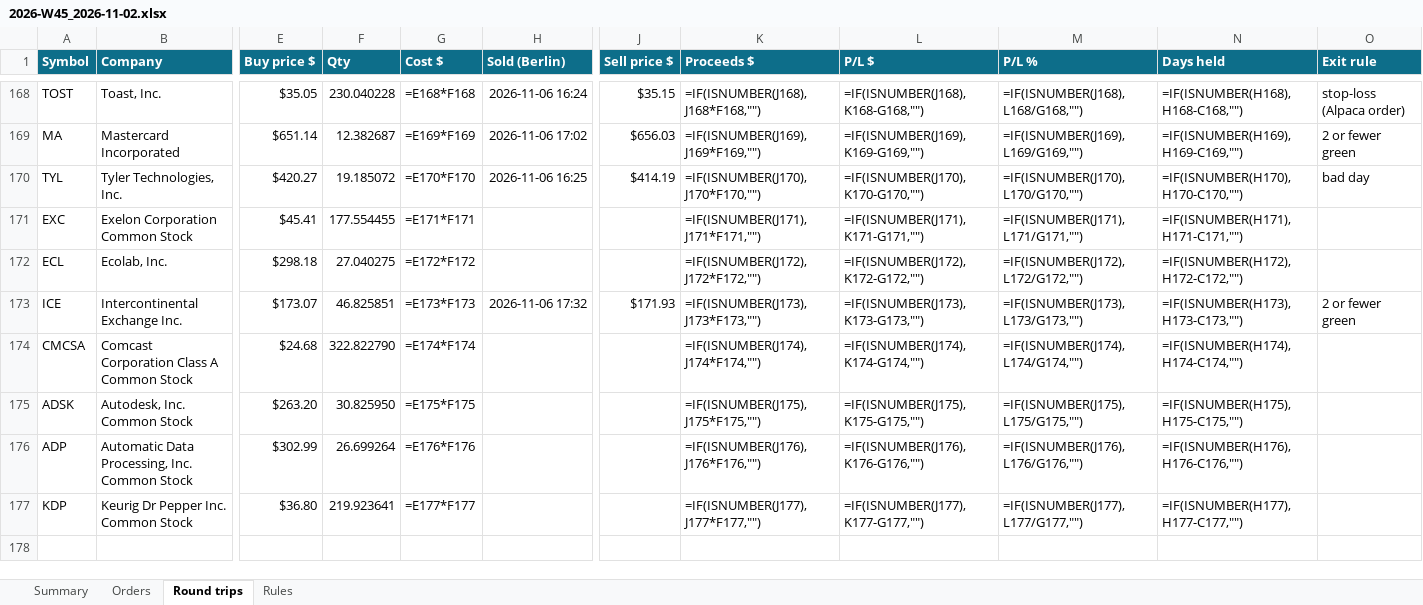
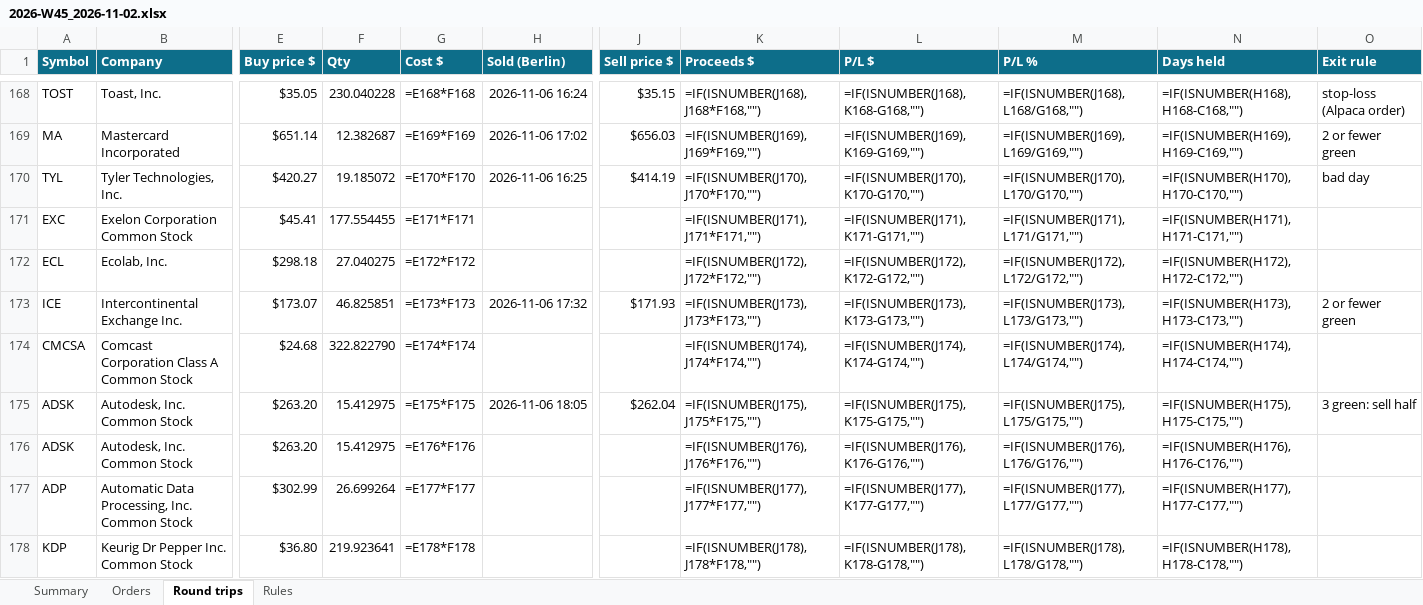
Before and after one commit to minto2196/my-claude-trade, an Excel workbook: trade-records/excel/2026-W45_2026-11-02.xlsx, sheet Round trips, drawn as a sheet; only a part is shown, gaps mark what is left out; values as stored, in another font and other column widths than the file's, no borders; formulas without a stored value are shown as written; conditional formats and table styles not drawn; addresses are those after the commit; rows hold the shown columns only; the diff names each change by its address in the sheet, - before the commit and + after, or states it on an @@ line.

```diff
--- a/trade-records/excel/2026-W45_2026-11-02.xlsx (sheet Round trips)
+++ b/trade-records/excel/2026-W45_2026-11-02.xlsx (sheet Round trips)
+row 175: ADSK | Autodesk, Inc. Common Stock | $263.20 | 15.412975 | =E175*F175 | 2026-11-06 18:05 | $262.04 | =IF(ISNUMBER(J175),J175*F175,"") | =IF(ISNUMBER(J175),K175-G175,"") | =IF(ISNUMBER(J175),L175/G175,"") | =IF(ISNUMBER(H175),H175-C175,"") | 3 green: sell half
-F176 (Qty): 30.825950
+F176 (Qty): 15.412975
-G176 (Cost $): =E175*F175
+G176 (Cost $): =E176*F176
-K176 (Proceeds $): =IF(ISNUMBER(J175),J175*F175,"")
+K176 (Proceeds $): =IF(ISNUMBER(J176),J176*F176,"")
-L176 (P/L $): =IF(ISNUMBER(J175),K175-G175,"")
+L176 (P/L $): =IF(ISNUMBER(J176),K176-G176,"")
-M176 (P/L %): =IF(ISNUMBER(J175),L175/G175,"")
+M176 (P/L %): =IF(ISNUMBER(J176),L176/G176,"")
-N176 (Days held): =IF(ISNUMBER(H175),H175-C175,"")
+N176 (Days held): =IF(ISNUMBER(H176),H176-C176,"")
-G177 (Cost $): =E176*F176
+G177 (Cost $): =E177*F177
-K177 (Proceeds $): =IF(ISNUMBER(J176),J176*F176,"")
+K177 (Proceeds $): =IF(ISNUMBER(J177),J177*F177,"")
-L177 (P/L $): =IF(ISNUMBER(J176),K176-G176,"")
+L177 (P/L $): =IF(ISNUMBER(J177),K177-G177,"")
-M177 (P/L %): =IF(ISNUMBER(J176),L176/G176,"")
+M177 (P/L %): =IF(ISNUMBER(J177),L177/G177,"")
-N177 (Days held): =IF(ISNUMBER(H176),H176-C176,"")
+N177 (Days held): =IF(ISNUMBER(H177),H177-C177,"")
-G178 (Cost $): =E177*F177
+G178 (Cost $): =E178*F178
-K178 (Proceeds $): =IF(ISNUMBER(J177),J177*F177,"")
+K178 (Proceeds $): =IF(ISNUMBER(J178),J178*F178,"")
-L178 (P/L $): =IF(ISNUMBER(J177),K177-G177,"")
+L178 (P/L $): =IF(ISNUMBER(J178),K178-G178,"")
-M178 (P/L %): =IF(ISNUMBER(J177),L177/G177,"")
+M178 (P/L %): =IF(ISNUMBER(J178),L178/G178,"")
-N178 (Days held): =IF(ISNUMBER(H177),H177-C177,"")
+N178 (Days held): =IF(ISNUMBER(H178),H178-C178,"")
```
Also changed, not shown: sheet Orders, sheet Summary, 4 other files.
